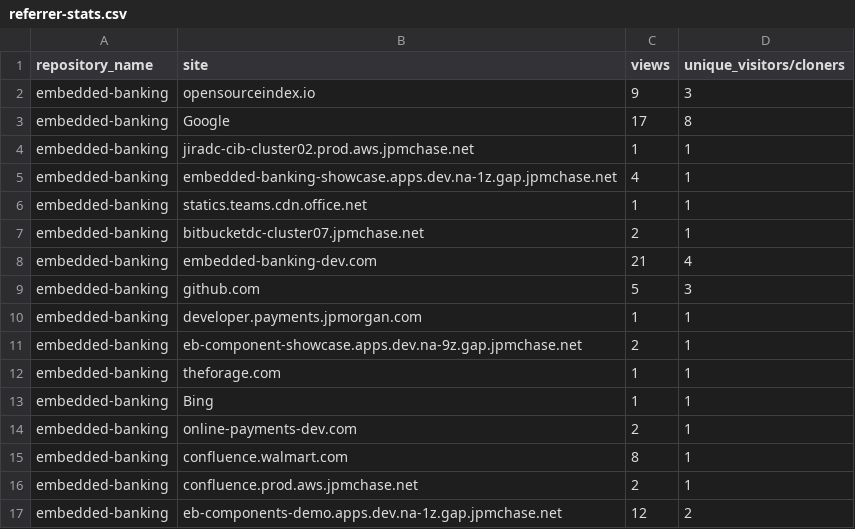
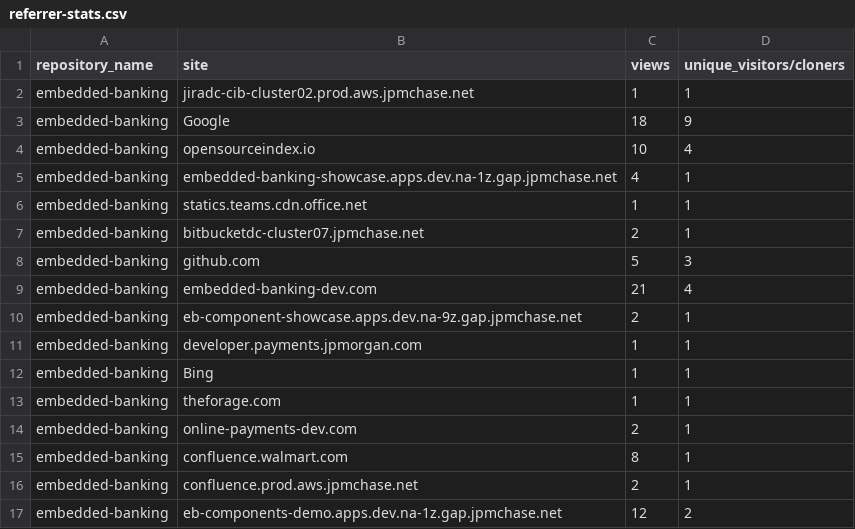
Before and after one commit to jpmorgan-payments/embedded-banking, a CSV file: metrics/referrer-stats.csv, drawn as a sheet.

```diff
--- a/metrics/referrer-stats.csv
+++ b/metrics/referrer-stats.csv
@@ -1,5 +1,5 @@
 repository_name,site,views,unique_visitors/cloners
-embedded-banking,opensourceindex.io,9,3
-embedded-banking,Google,17,8
 embedded-banking,jiradc-cib-cluster02.prod.aws.jpmchase.net,1,1
+embedded-banking,Google,18,9
+embedded-banking,opensourceindex.io,10,4
 embedded-banking,embedded-banking-showcase.apps.dev.na-1z.gap.jpmchase.net,4,1
@@ -7,8 +7,8 @@ embedded-banking,statics.teams.cdn.office.net,1,1
 embedded-banking,bitbucketdc-cluster07.jpmchase.net,2,1
+embedded-banking,github.com,5,3
 embedded-banking,embedded-banking-dev.com,21,4
-embedded-banking,github.com,5,3
+embedded-banking,eb-component-showcase.apps.dev.na-9z.gap.jpmchase.net,2,1
 embedded-banking,developer.payments.jpmorgan.com,1,1
-embedded-banking,eb-component-showcase.apps.dev.na-9z.gap.jpmchase.net,2,1
+embedded-banking,Bing,1,1
 embedded-banking,theforage.com,1,1
-embedded-banking,Bing,1,1
 embedded-banking,online-payments-dev.com,2,1
```
Also changed, not shown: metrics/clone-stats-sorted.csv, metrics/clone-stats.csv, 3 other files.
